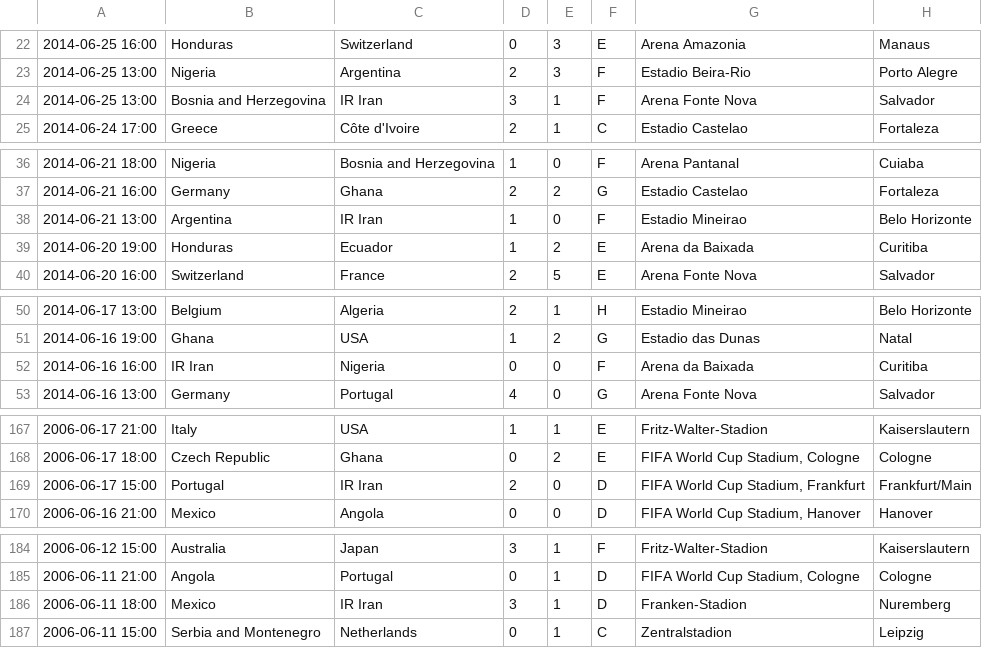
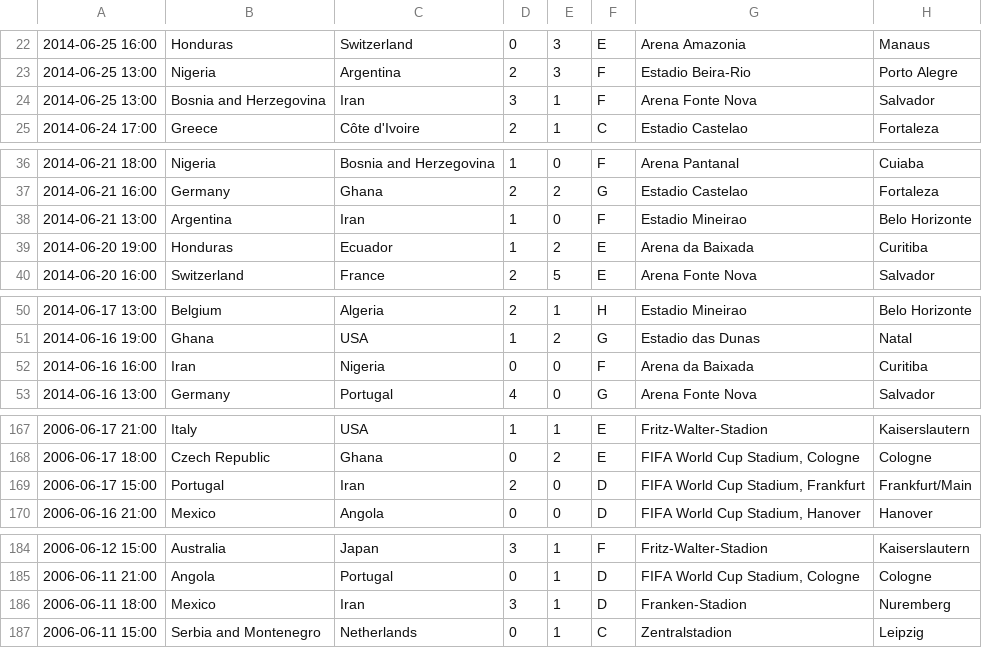
Before and after one commit to larryhou/FIFA, a CSV file: fifa.csv, drawn as a sheet; only a part is shown, gaps mark what is left out; the diff covers the shown part only.

Commit message:
update

```diff
--- a/fifa.csv
+++ b/fifa.csv
@@ -23,3 +23,3 @@
 2014-06-25 13:00|Nigeria|Argentina|2|3|F|Estadio Beira-Rio|Porto Alegre
-2014-06-25 13:00|Bosnia and Herzegovina|IR Iran|3|1|F|Arena Fonte Nova|Salvador
+2014-06-25 13:00|Bosnia and Herzegovina|Iran|3|1|F|Arena Fonte Nova|Salvador
 2014-06-24 17:00|Greece|Côte d'Ivoire|2|1|C|Estadio Castelao|Fortaleza
@@ -37,3 +37,3 @@
 2014-06-21 16:00|Germany|Ghana|2|2|G|Estadio Castelao|Fortaleza
-2014-06-21 13:00|Argentina|IR Iran|1|0|F|Estadio Mineirao|Belo Horizonte
+2014-06-21 13:00|Argentina|Iran|1|0|F|Estadio Mineirao|Belo Horizonte
 2014-06-20 19:00|Honduras|Ecuador|1|2|E|Arena da Baixada|Curitiba
@@ -51,3 +51,3 @@
 2014-06-16 19:00|Ghana|USA|1|2|G|Estadio das Dunas|Natal
-2014-06-16 16:00|IR Iran|Nigeria|0|0|F|Arena da Baixada|Curitiba
+2014-06-16 16:00|Iran|Nigeria|0|0|F|Arena da Baixada|Curitiba
 2014-06-16 13:00|Germany|Portugal|4|0|G|Arena Fonte Nova|Salvador
@@ -168,3 +168,3 @@
 2006-06-17 18:00|Czech Republic|Ghana|0|2|E|FIFA World Cup Stadium, Cologne|Cologne
-2006-06-17 15:00|Portugal|IR Iran|2|0|D|FIFA World Cup Stadium, Frankfurt|Frankfurt/Main
+2006-06-17 15:00|Portugal|Iran|2|0|D|FIFA World Cup Stadium, Frankfurt|Frankfurt/Main
 2006-06-16 21:00|Mexico|Angola|0|0|D|FIFA World Cup Stadium, Hanover|Hanover
@@ -185,3 +185,3 @@
 2006-06-11 21:00|Angola|Portugal|0|1|D|FIFA World Cup Stadium, Cologne|Cologne
-2006-06-11 18:00|Mexico|IR Iran|3|1|D|Franken-Stadion|Nuremberg
+2006-06-11 18:00|Mexico|Iran|3|1|D|Franken-Stadion|Nuremberg
 2006-06-11 15:00|Serbia and Montenegro|Netherlands|0|1|C|Zentralstadion|Leipzig
```
Also changed, not shown: 3 edited cells elsewhere in this file.
